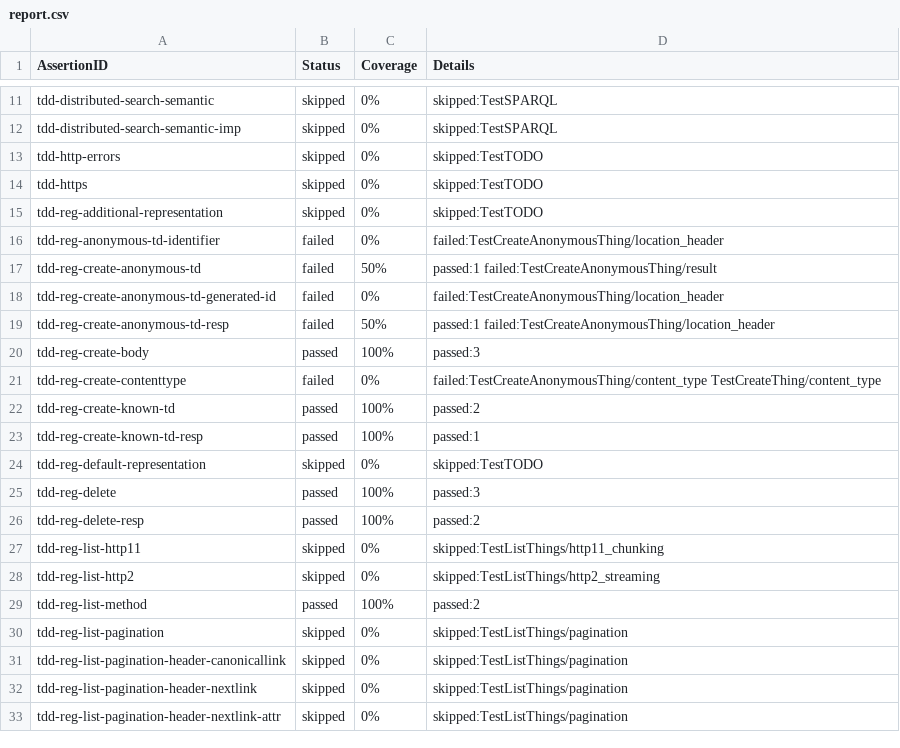
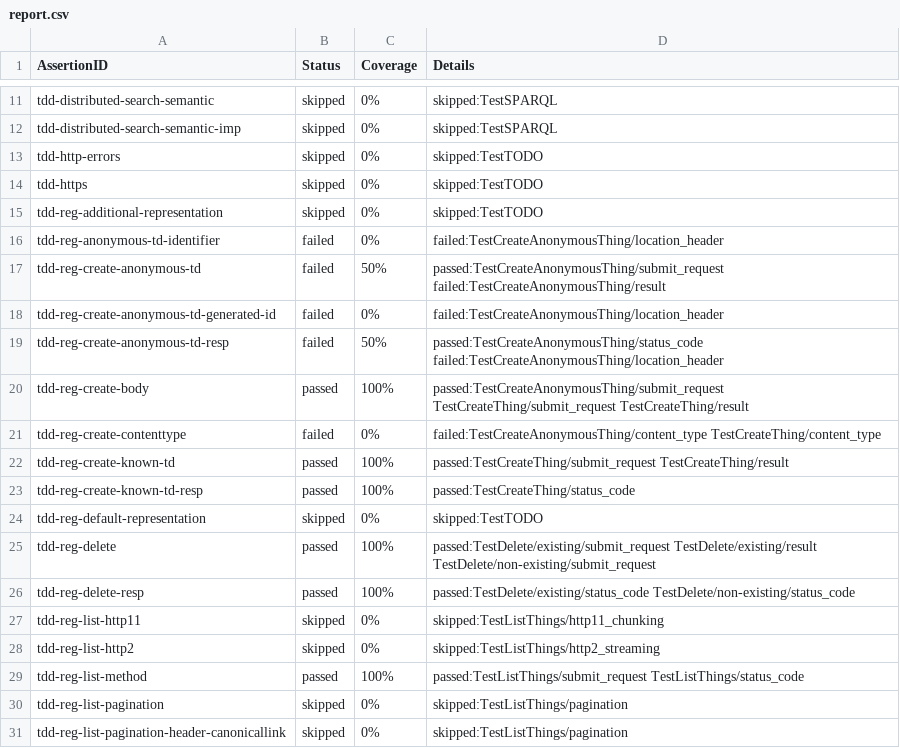
Before and after one commit to farshidtz/wot-discovery-testing, a CSV file: directory/example/report.csv, drawn as a sheet; only a part is shown, gaps mark what is left out; the shorter side is filled out with more unchanged rows; the diff covers the shown part only.

Commit message:
expand details

```diff
--- a/directory/example/report.csv
+++ b/directory/example/report.csv
@@ -16,15 +16,15 @@ tdd-reg-additional-representation,skipped,0%,skipped:TestTODO
 tdd-reg-anonymous-td-identifier,failed,0%,failed:TestCreateAnonymousThing/location_header
-tdd-reg-create-anonymous-td,failed,50%,passed:1 failed:TestCreateAnonymousThing/result
+tdd-reg-create-anonymous-td,failed,50%,passed:TestCreateAnonymousThing/submit_request failed:TestCreateAnonymousThing/result
 tdd-reg-create-anonymous-td-generated-id,failed,0%,failed:TestCreateAnonymousThing/location_header
-tdd-reg-create-anonymous-td-resp,failed,50%,passed:1 failed:TestCreateAnonymousThing/location_header
-tdd-reg-create-body,passed,100%,passed:3
+tdd-reg-create-anonymous-td-resp,failed,50%,passed:TestCreateAnonymousThing/status_code failed:TestCreateAnonymousThing/location_header
+tdd-reg-create-body,passed,100%,passed:TestCreateAnonymousThing/submit_request TestCreateThing/submit_request TestCreateThing/result
 tdd-reg-create-contenttype,failed,0%,failed:TestCreateAnonymousThing/content_type TestCreateThing/content_type
-tdd-reg-create-known-td,passed,100%,passed:2
-tdd-reg-create-known-td-resp,passed,100%,passed:1
+tdd-reg-create-known-td,passed,100%,passed:TestCreateThing/submit_request TestCreateThing/result
+tdd-reg-create-known-td-resp,passed,100%,passed:TestCreateThing/status_code
 tdd-reg-default-representation,skipped,0%,skipped:TestTODO
-tdd-reg-delete,passed,100%,passed:3
-tdd-reg-delete-resp,passed,100%,passed:2
+tdd-reg-delete,passed,100%,passed:TestDelete/existing/submit_request TestDelete/existing/result TestDelete/non-existing/submit_request
+tdd-reg-delete-resp,passed,100%,passed:TestDelete/existing/status_code TestDelete/non-existing/status_code
 tdd-reg-list-http11,skipped,0%,skipped:TestListThings/http11_chunking
 tdd-reg-list-http2,skipped,0%,skipped:TestListThings/http2_streaming
-tdd-reg-list-method,passed,100%,passed:2
+tdd-reg-list-method,passed,100%,passed:TestListThings/submit_request TestListThings/status_code
 tdd-reg-list-pagination,skipped,0%,skipped:TestListThings/pagination
```
Also changed, not shown: 17 edited cells elsewhere in this file.
